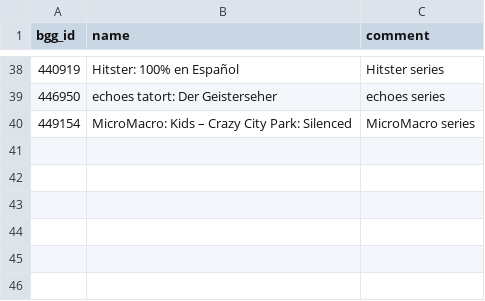
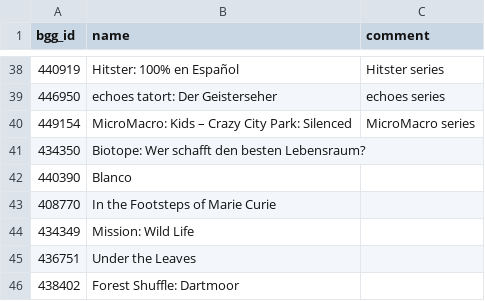
Before and after one commit to recommend-games/spiel-des-jahres, a CSV file: src/spiel_des_jahres/data/2026/exclude.csv, drawn as a sheet; only a part is shown, gaps mark what is left out.

Commit message:
More exclude.csv

```diff
--- a/src/spiel_des_jahres/data/2026/exclude.csv
+++ b/src/spiel_des_jahres/data/2026/exclude.csv
@@ -40 +40,7 @@ bgg_id,name,comment
 449154,MicroMacro: Kids – Crazy City Park: Silenced,MicroMacro series
+434350,Biotope: Wer schafft den besten Lebensraum?,
+440390,Blanco,
+408770,In the Footsteps of Marie Curie,
+434349,Mission: Wild Life,
+436751,Under the Leaves,
+438402,Forest Shuffle: Dartmoor,
```
